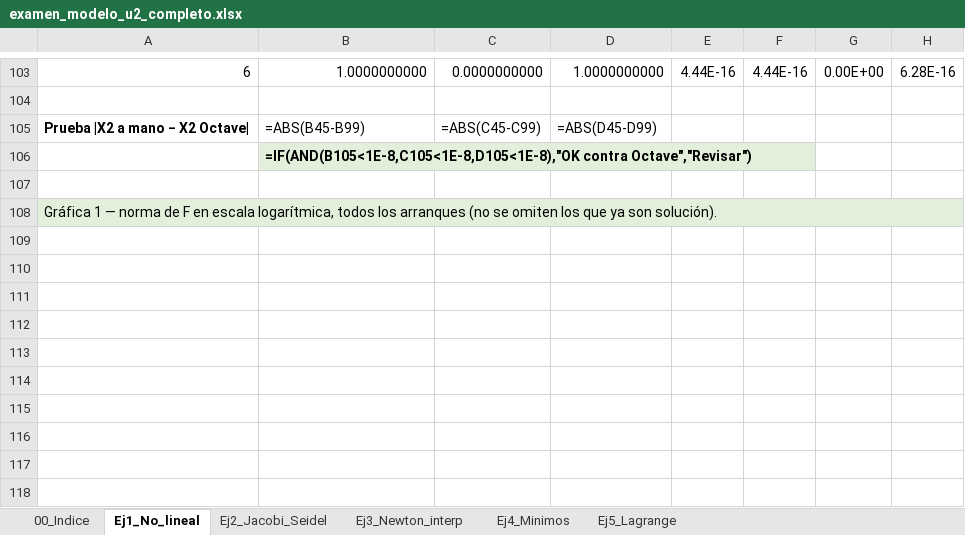
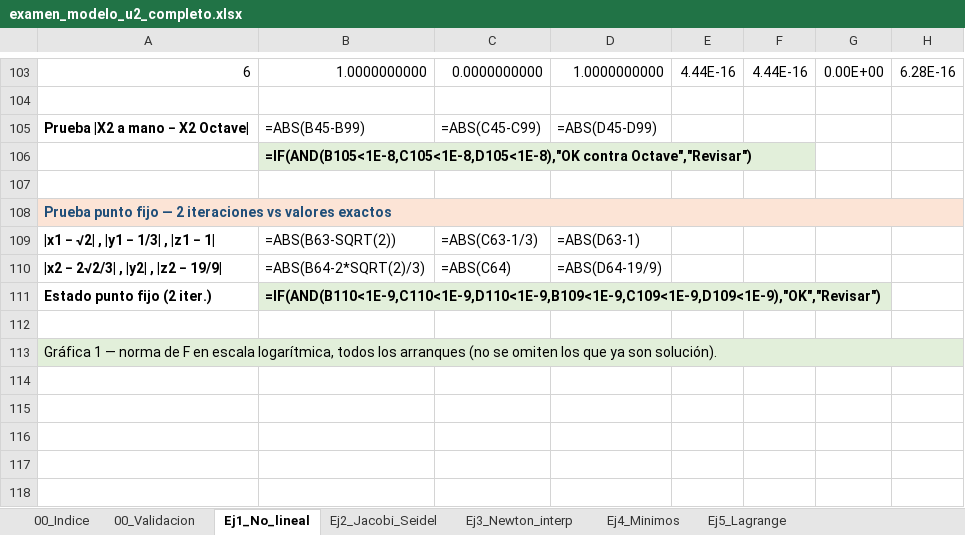
Before and after one commit to INGYasen/aurion-X-proyect, an Excel workbook: ejemplos/metodos-numericos-prueba/excel/examen_modelo_u2_completo.xlsx, sheet Ej1_No_lineal, drawn as a sheet; only a part is shown, gaps mark what is left out; the shorter side is filled out with more unchanged rows; values as stored, in another font and other column widths than the file's, no borders; formulas without a stored value are shown as written; charts and pictures not drawn; the diff names each change by its address in the sheet, - before the commit and + after, or states it on an @@ line.

```diff
--- a/ejemplos/metodos-numericos-prueba/excel/examen_modelo_u2_completo.xlsx (sheet Ej1_No_lineal)
+++ b/ejemplos/metodos-numericos-prueba/excel/examen_modelo_u2_completo.xlsx (sheet Ej1_No_lineal)
+sheet tab: 00_Validacion
+row 108: Prueba punto fijo — 2 iteraciones vs valores exactos
+row 109: |x1 − √2| , |y1 − 1/3| , |z1 − 1| | =ABS(B63-SQRT(2)) | =ABS(C63-1/3) | =ABS(D63-1)
+row 110: |x2 − 2√2/3| , |y2| , |z2 − 19/9| | =ABS(B64-2*SQRT(2)/3) | =ABS(C64) | =ABS(D64-19/9)
+row 111: Estado punto fijo (2 iter.) | =IF(AND(B110<1E-9,C110<1E-9,D110<1E-9,B109<1E-9,C109<1E-9,D109<1E-9),"OK","Revisar")
+row 112: (empty)
```
Also changed, not shown: sheet Ej4_Minimos, sheet 00_Indice, sheet Ej5_Lagrange, charts or pictures, 2 other files.
